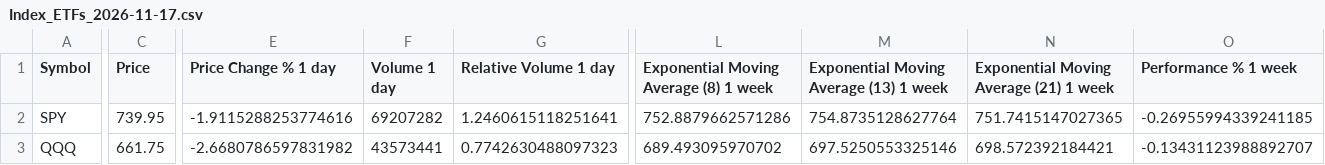
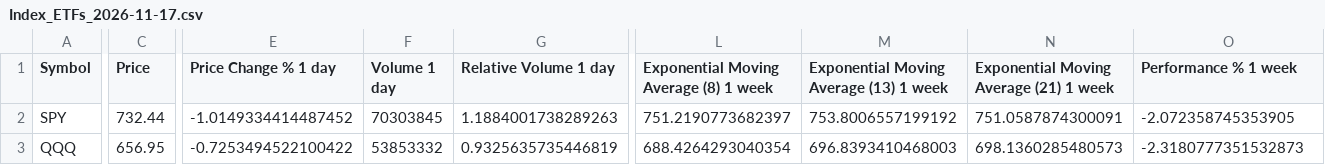
Before and after one commit to daveybitcoins/DaveyBitcoins-Website, a CSV file: csv/Index_ETFs_2026-11-17.csv, drawn as a sheet; only a part is shown, gaps mark what is left out; the diff covers the shown part only; the diff names each change by its address in the sheet, - before the commit and + after, or states it on an @@ line.

```diff
--- a/csv/Index_ETFs_2026-11-17.csv
+++ b/csv/Index_ETFs_2026-11-17.csv
-C2 (Price): 739.95
+C2 (Price): 732.44
-E2 (Price Change % 1 day): -1.9115288253774616
+E2 (Price Change % 1 day): -1.0149334414487452
-F2 (Volume 1 day): 69207282
+F2 (Volume 1 day): 70303845
-G2 (Relative Volume 1 day): 1.2460615118251641
+G2 (Relative Volume 1 day): 1.1884001738289263
-L2: 752.8879662571286
+L2: 751.2190773682397
-M2: 754.8735128627764
+M2: 753.8006557199192
-N2: 751.7415147027365
+N2: 751.0587874300091
-O2 (Performance % 1 week): -0.26955994339241185
+O2 (Performance % 1 week): -2.072358745353905
-C3 (Price): 661.75
+C3 (Price): 656.95
-E3 (Price Change % 1 day): -2.6680786597831982
+E3 (Price Change % 1 day): -0.7253494522100422
-F3 (Volume 1 day): 43573441
+F3 (Volume 1 day): 53853332
-G3 (Relative Volume 1 day): 0.7742630488097323
+G3 (Relative Volume 1 day): 0.9325635735446819
-L3: 689.493095970702
+L3: 688.4264293040354
-M3: 697.5250553325146
+M3: 696.8393410468003
-N3: 698.572392184421
+N3: 698.1360285480573
-O3 (Performance % 1 week): -0.13431123988892707
+O3 (Performance % 1 week): -2.3180777351532873
```
Also changed, not shown: 12 edited cells elsewhere in this file, csv/Weekly EMA Values_2026-11-17.csv, data/breadth_top300_history.csv, 5 other files.
